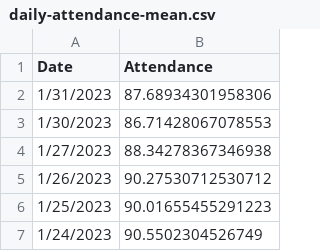
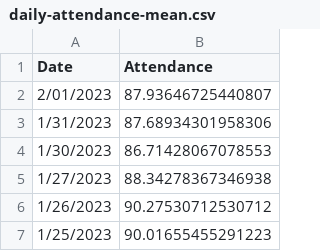
Before and after one commit to pressnyc/nyc-doe-covid-interventions, a CSV file: csv/daily-attendance-mean.csv, drawn as a sheet; only a part is shown; the shorter side is filled out with more unchanged rows; the diff names each change by its address in the sheet, - before the commit and + after, or states it on an @@ line.

```diff
--- a/csv/daily-attendance-mean.csv
+++ b/csv/daily-attendance-mean.csv
+row 2: 2/01/2023 | 87.93646725440807
```
